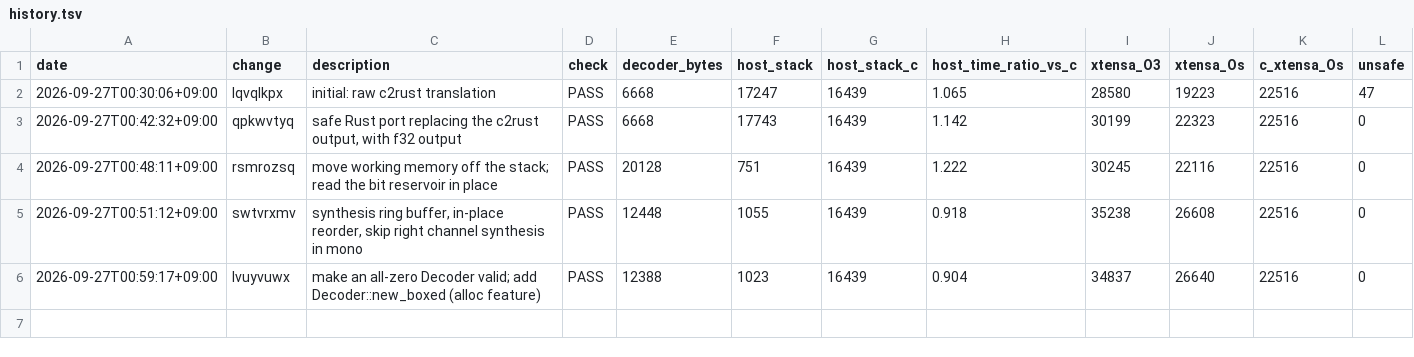
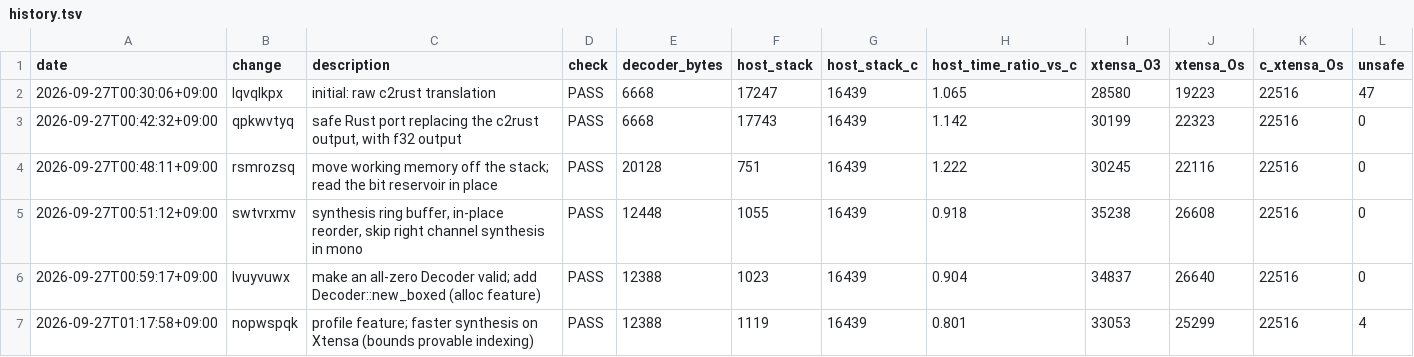
Before and after one commit to boppofun/mbop3, a TSV file: metrics/history.tsv, drawn as a sheet; the diff names each change by its address in the sheet, - before the commit and + after, or states it on an @@ line.

Commit message:
profile feature; faster synthesis on Xtensa (bounds provable indexing)
- Optional "profile" feature: per-stage cycle counters (mbop3::profile)
  used to profile on the ESP32-S3. The only unsafe code, and only with it.
- Synthesis history as [[f32; 64]; 18] with rows computed where used, fixed
  size output windows and grbuf, so the compiler can prove indices in
  bounds. dct_ii takes a fixed size array. i16 conversion avoids the
  redundant saturation checks of `as i16`.

ESP32-S3: synthesis 64.6 -> 44 ms per second of 48 kHz mono audio; whole
decode 0.123 -> 0.107-0.117 s (rmp3/minimp3: 0.134-0.141 s).

```diff
--- a/metrics/history.tsv
+++ b/metrics/history.tsv
+row 7: 2026-09-27T01:17:58+09:00 | nopwspqk | profile feature; faster synthesis on Xtensa (bounds provable indexing) | PASS | 12388 | 1119 | 16439 | 0.801 | 33053 | 25299 | 22516 | 4
```
Also changed, not shown: 7 other files.
